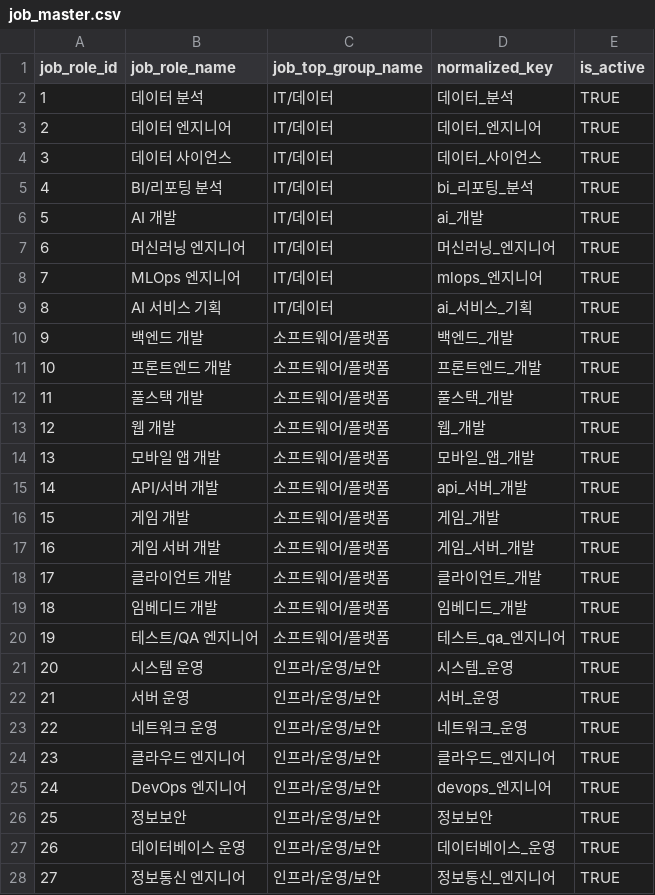
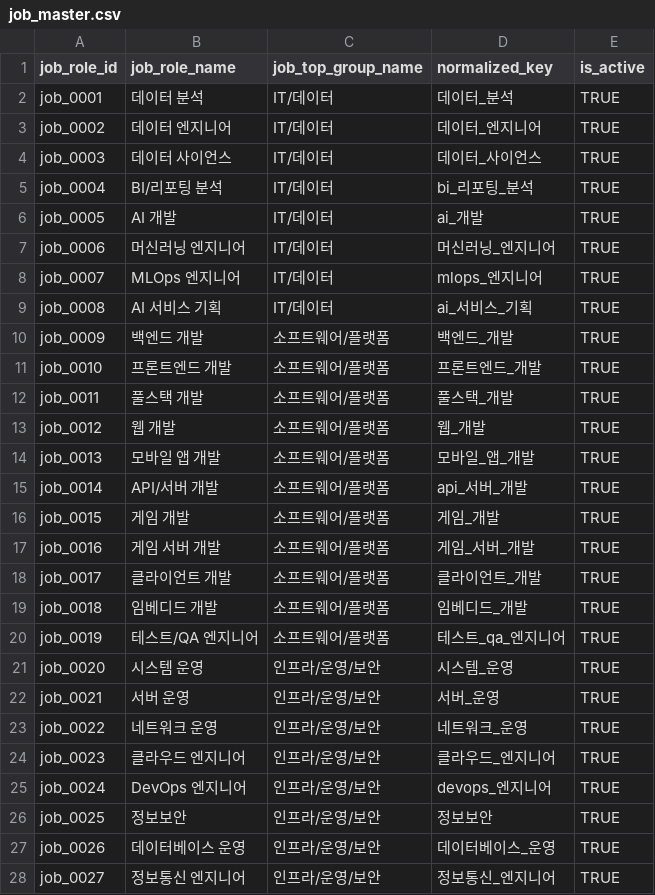
Before and after one commit to multiful/vulnerable_groups_RAG, a CSV file: data/processed/master/job_master.csv, drawn as a sheet; only a part is shown; the diff covers the shown part only.

```diff
--- a/data/processed/master/job_master.csv
+++ b/data/processed/master/job_master.csv
@@ -1,28 +1,28 @@
 job_role_id,job_role_name,job_top_group_name,normalized_key,is_active
-1,데이터 분석,IT/데이터,데이터_분석,TRUE
-2,데이터 엔지니어,IT/데이터,데이터_엔지니어,TRUE
-3,데이터 사이언스,IT/데이터,데이터_사이언스,TRUE
-4,BI/리포팅 분석,IT/데이터,bi_리포팅_분석,TRUE
-5,AI 개발,IT/데이터,ai_개발,TRUE
-6,머신러닝 엔지니어,IT/데이터,머신러닝_엔지니어,TRUE
-7,MLOps 엔지니어,IT/데이터,mlops_엔지니어,TRUE
-8,AI 서비스 기획,IT/데이터,ai_서비스_기획,TRUE
-9,백엔드 개발,소프트웨어/플랫폼,백엔드_개발,TRUE
-10,프론트엔드 개발,소프트웨어/플랫폼,프론트엔드_개발,TRUE
-11,풀스택 개발,소프트웨어/플랫폼,풀스택_개발,TRUE
-12,웹 개발,소프트웨어/플랫폼,웹_개발,TRUE
-13,모바일 앱 개발,소프트웨어/플랫폼,모바일_앱_개발,TRUE
-14,API/서버 개발,소프트웨어/플랫폼,api_서버_개발,TRUE
-15,게임 개발,소프트웨어/플랫폼,게임_개발,TRUE
-16,게임 서버 개발,소프트웨어/플랫폼,게임_서버_개발,TRUE
-17,클라이언트 개발,소프트웨어/플랫폼,클라이언트_개발,TRUE
-18,임베디드 개발,소프트웨어/플랫폼,임베디드_개발,TRUE
-19,테스트/QA 엔지니어,소프트웨어/플랫폼,테스트_qa_엔지니어,TRUE
-20,시스템 운영,인프라/운영/보안,시스템_운영,TRUE
-21,서버 운영,인프라/운영/보안,서버_운영,TRUE
-22,네트워크 운영,인프라/운영/보안,네트워크_운영,TRUE
-23,클라우드 엔지니어,인프라/운영/보안,클라우드_엔지니어,TRUE
-24,DevOps 엔지니어,인프라/운영/보안,devops_엔지니어,TRUE
-25,정보보안,인프라/운영/보안,정보보안,TRUE
-26,데이터베이스 운영,인프라/운영/보안,데이터베이스_운영,TRUE
-27,정보통신 엔지니어,인프라/운영/보안,정보통신_엔지니어,TRUE
+job_0001,데이터 분석,IT/데이터,데이터_분석,TRUE
+job_0002,데이터 엔지니어,IT/데이터,데이터_엔지니어,TRUE
+job_0003,데이터 사이언스,IT/데이터,데이터_사이언스,TRUE
+job_0004,BI/리포팅 분석,IT/데이터,bi_리포팅_분석,TRUE
+job_0005,AI 개발,IT/데이터,ai_개발,TRUE
+job_0006,머신러닝 엔지니어,IT/데이터,머신러닝_엔지니어,TRUE
+job_0007,MLOps 엔지니어,IT/데이터,mlops_엔지니어,TRUE
+job_0008,AI 서비스 기획,IT/데이터,ai_서비스_기획,TRUE
+job_0009,백엔드 개발,소프트웨어/플랫폼,백엔드_개발,TRUE
+job_0010,프론트엔드 개발,소프트웨어/플랫폼,프론트엔드_개발,TRUE
+job_0011,풀스택 개발,소프트웨어/플랫폼,풀스택_개발,TRUE
+job_0012,웹 개발,소프트웨어/플랫폼,웹_개발,TRUE
+job_0013,모바일 앱 개발,소프트웨어/플랫폼,모바일_앱_개발,TRUE
+job_0014,API/서버 개발,소프트웨어/플랫폼,api_서버_개발,TRUE
+job_0015,게임 개발,소프트웨어/플랫폼,게임_개발,TRUE
+job_0016,게임 서버 개발,소프트웨어/플랫폼,게임_서버_개발,TRUE
+job_0017,클라이언트 개발,소프트웨어/플랫폼,클라이언트_개발,TRUE
+job_0018,임베디드 개발,소프트웨어/플랫폼,임베디드_개발,TRUE
+job_0019,테스트/QA 엔지니어,소프트웨어/플랫폼,테스트_qa_엔지니어,TRUE
+job_0020,시스템 운영,인프라/운영/보안,시스템_운영,TRUE
+job_0021,서버 운영,인프라/운영/보안,서버_운영,TRUE
+job_0022,네트워크 운영,인프라/운영/보안,네트워크_운영,TRUE
+job_0023,클라우드 엔지니어,인프라/운영/보안,클라우드_엔지니어,TRUE
+job_0024,DevOps 엔지니어,인프라/운영/보안,devops_엔지니어,TRUE
+job_0025,정보보안,인프라/운영/보안,정보보안,TRUE
+job_0026,데이터베이스 운영,인프라/운영/보안,데이터베이스_운영,TRUE
+job_0027,정보통신 엔지니어,인프라/운영/보안,정보통신_엔지니어,TRUE
```
Also changed, not shown: 115 edited cells elsewhere in this file, data/processed/master/domain_master.csv, 3 other files.
